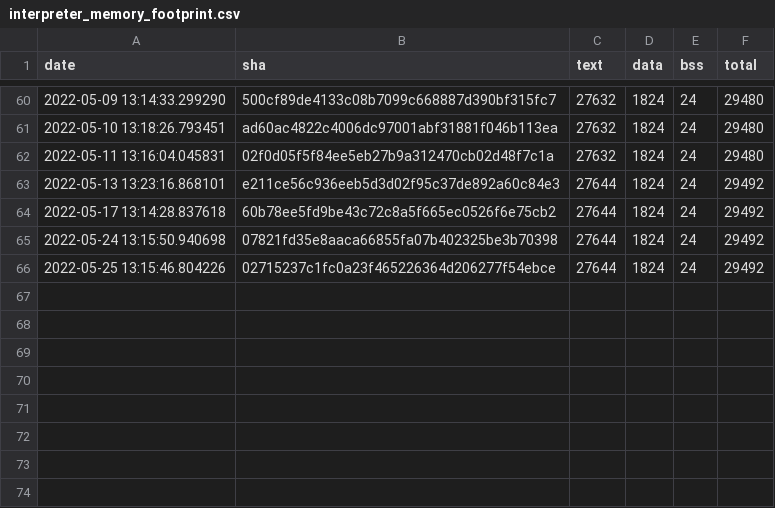
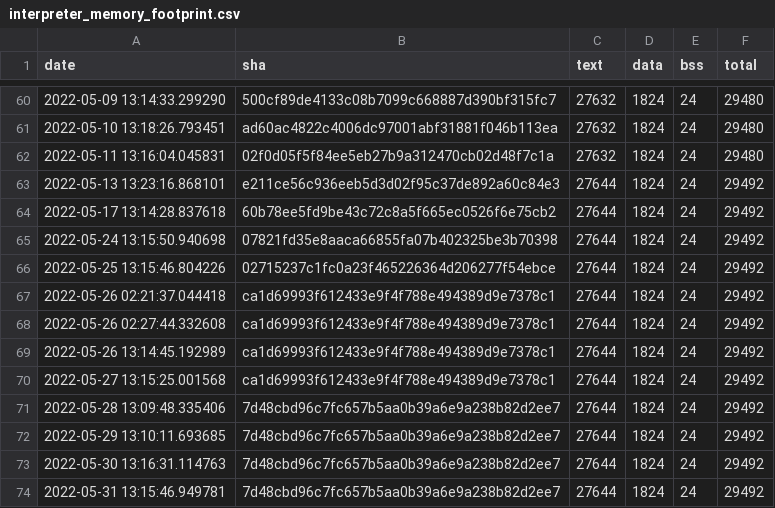
Before and after one commit to open-vela/apps_mlearning_tflite-micro, a CSV file: data/continuous_builds/size_profiling/linux_x86_64_release/interpreter_memory_footprint.csv, drawn as a sheet; only a part is shown, gaps mark what is left out; the diff names each change by its address in the sheet, - before the commit and + after, or states it on an @@ line.

```diff
--- a/data/continuous_builds/size_profiling/linux_x86_64_release/interpreter_memory_footprint.csv
+++ b/data/continuous_builds/size_profiling/linux_x86_64_release/interpreter_memory_footprint.csv
+row 67: 2022-05-26 02:21:37.044418 | ca1d69993f612433e9f4f788e494389d9e7378c1 | 27644 | 1824 | 24 | 29492
+row 68: 2022-05-26 02:27:44.332608 | ca1d69993f612433e9f4f788e494389d9e7378c1 | 27644 | 1824 | 24 | 29492
+row 69: 2022-05-26 13:14:45.192989 | ca1d69993f612433e9f4f788e494389d9e7378c1 | 27644 | 1824 | 24 | 29492
+row 70: 2022-05-27 13:15:25.001568 | ca1d69993f612433e9f4f788e494389d9e7378c1 | 27644 | 1824 | 24 | 29492
+row 71: 2022-05-28 13:09:48.335406 | 7d48cbd96c7fc657b5aa0b39a6e9a238b82d2ee7 | 27644 | 1824 | 24 | 29492
+row 72: 2022-05-29 13:10:11.693685 | 7d48cbd96c7fc657b5aa0b39a6e9a238b82d2ee7 | 27644 | 1824 | 24 | 29492
+row 73: 2022-05-30 13:16:31.114763 | 7d48cbd96c7fc657b5aa0b39a6e9a238b82d2ee7 | 27644 | 1824 | 24 | 29492
+row 74: 2022-05-31 13:15:46.949781 | 7d48cbd96c7fc657b5aa0b39a6e9a238b82d2ee7 | 27644 | 1824 | 24 | 29492
```
Also changed, not shown: data/continuous_builds/size_profiling/linux_x86_64_release/baseline_memory_footprint.csv, data/continuous_builds/size_profiling/linux_x86_64_release/keyword_benchmark.csv.
